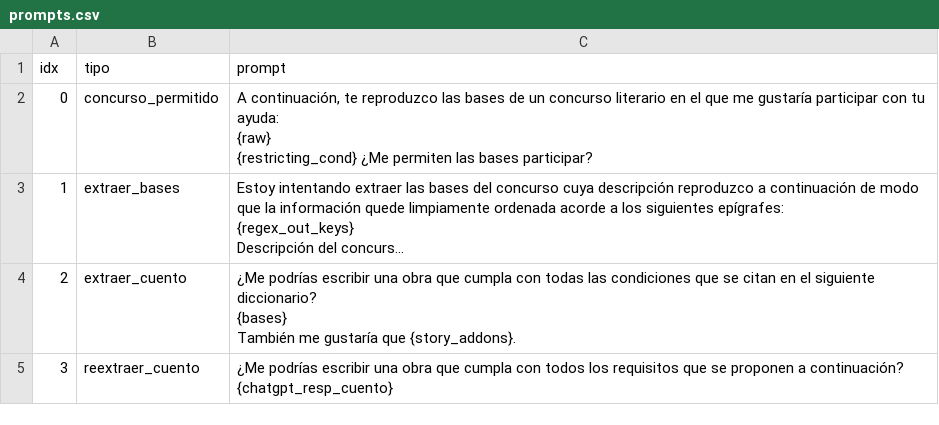
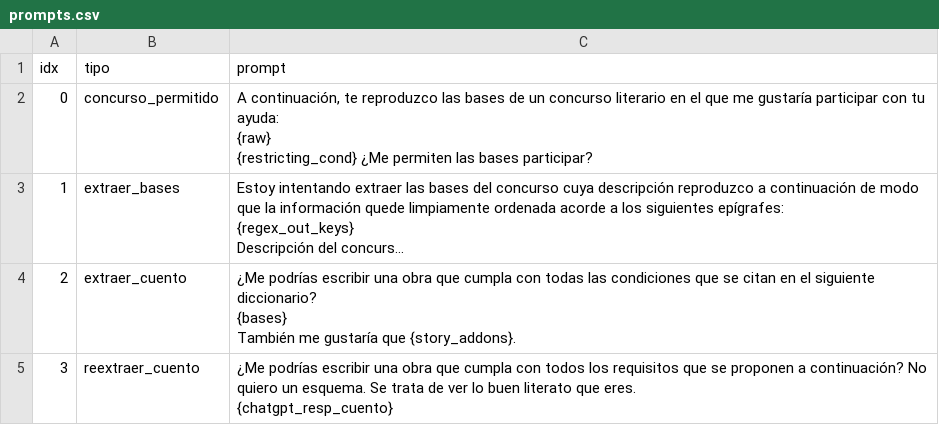
Before and after one commit to JoseGarciaMT/liateratura, a CSV file: data/prompts.csv, drawn as a sheet; long unchanged cells end in …; ↵ is a line break in a cell; the diff names each change by its address in the sheet, - before the commit and + after, or states it on an @@ line.

```diff
--- a/data/prompts.csv
+++ b/data/prompts.csv
-C5 (prompt): …a continuación? ↵ {chatgpt_resp_cuento}
+C5 (prompt): …a continuación? No quiero un esquema. Se trata de ver lo buen literato que eres. ↵ {chatgpt_resp_cuento}
```
Also changed, not shown: 2 other files.
